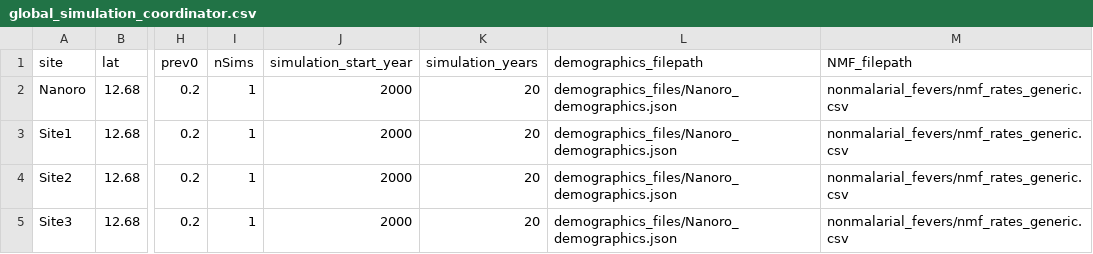
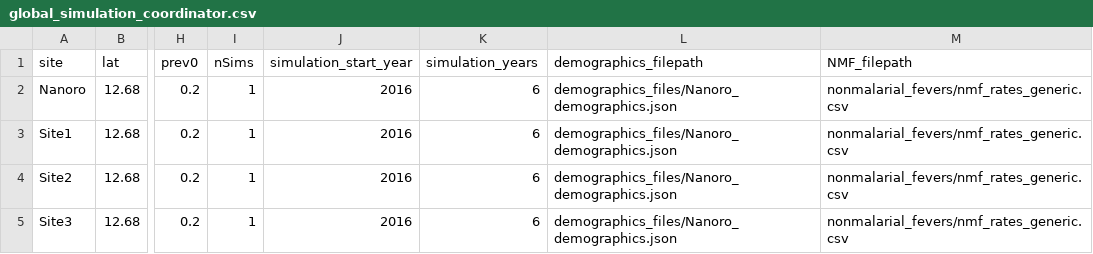
Before and after one commit to jstadlan-compass/environment_calibration, a CSV file: simulation_inputs/global_simulation_coordinator.csv, drawn as a sheet; only a part is shown, gaps mark what is left out; the diff names each change by its address in the sheet, - before the commit and + after, or states it on an @@ line.

```diff
--- a/simulation_inputs/global_simulation_coordinator.csv
+++ b/simulation_inputs/global_simulation_coordinator.csv
-J2:J5 (simulation_start_year): 2000
+J2:J5 (simulation_start_year): 2016
-K2:K5 (simulation_years): 20
+K2:K5 (simulation_years): 6
```
Also changed, not shown: what_happened_to_coord_df.csv, 11 other files.
